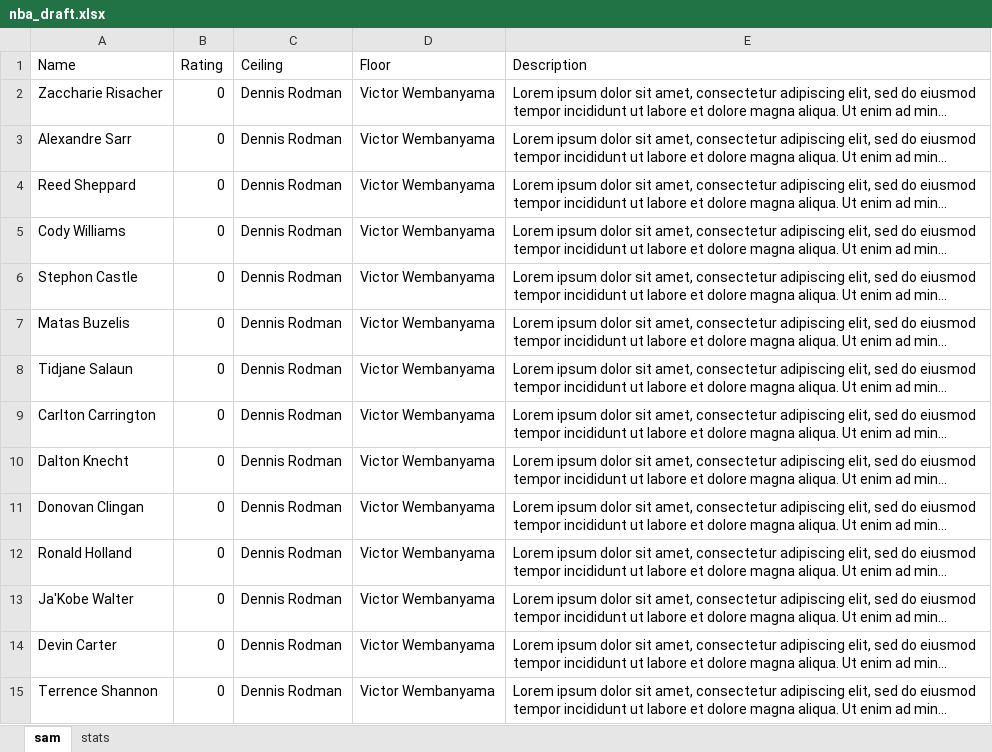
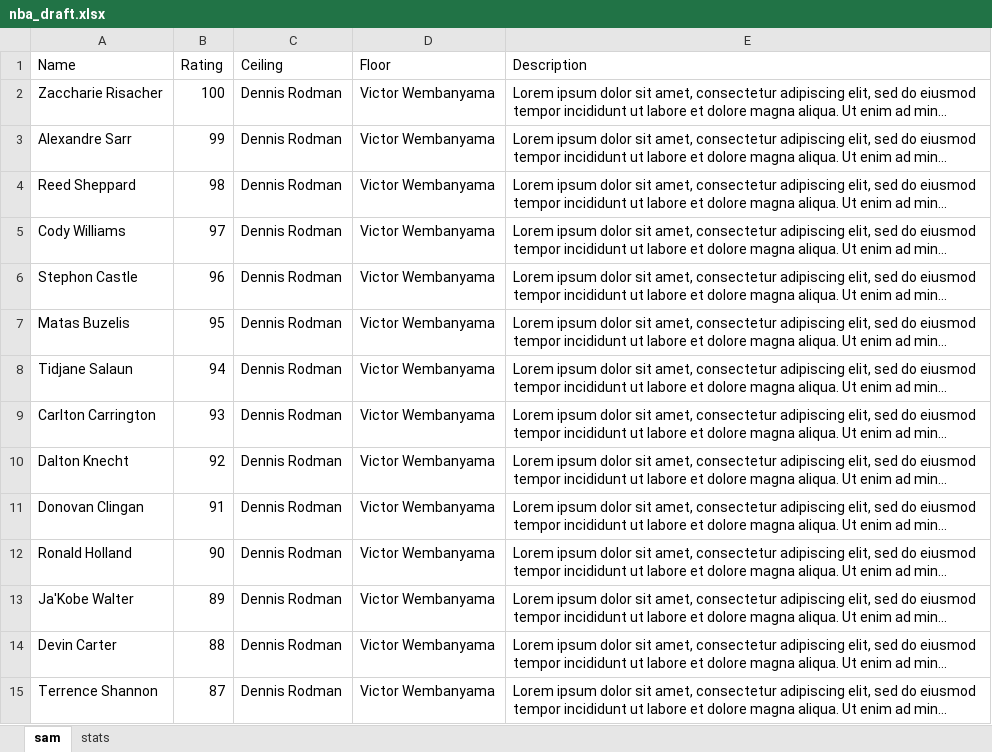
Before and after one commit to SamQueralt/nba_draft, an Excel workbook: nba_draft.xlsx, sheet sam, drawn as a sheet; only a part is shown; long unchanged cells end in …; values as stored, in another font and other column widths than the file's, no borders; the diff covers the shown part only; the diff names each change by its address in the sheet, - before the commit and + after, or states it on an @@ line.

```diff
--- a/nba_draft.xlsx (sheet sam)
+++ b/nba_draft.xlsx (sheet sam)
-B2 (Rating): 0
+B2 (Rating): 100
-B3 (Rating): 0
+B3 (Rating): 99
-B4 (Rating): 0
+B4 (Rating): 98
-B5 (Rating): 0
+B5 (Rating): 97
-B6 (Rating): 0
+B6 (Rating): 96
-B7 (Rating): 0
+B7 (Rating): 95
-B8 (Rating): 0
+B8 (Rating): 94
-B9 (Rating): 0
+B9 (Rating): 93
-B10 (Rating): 0
+B10 (Rating): 92
-B11 (Rating): 0
+B11 (Rating): 91
-B12 (Rating): 0
+B12 (Rating): 90
-B13 (Rating): 0
+B13 (Rating): 89
-B14 (Rating): 0
+B14 (Rating): 88
-B15 (Rating): 0
+B15 (Rating): 87
```
Also changed, not shown: 86 edited cells elsewhere in this sheet, 2 other files.
